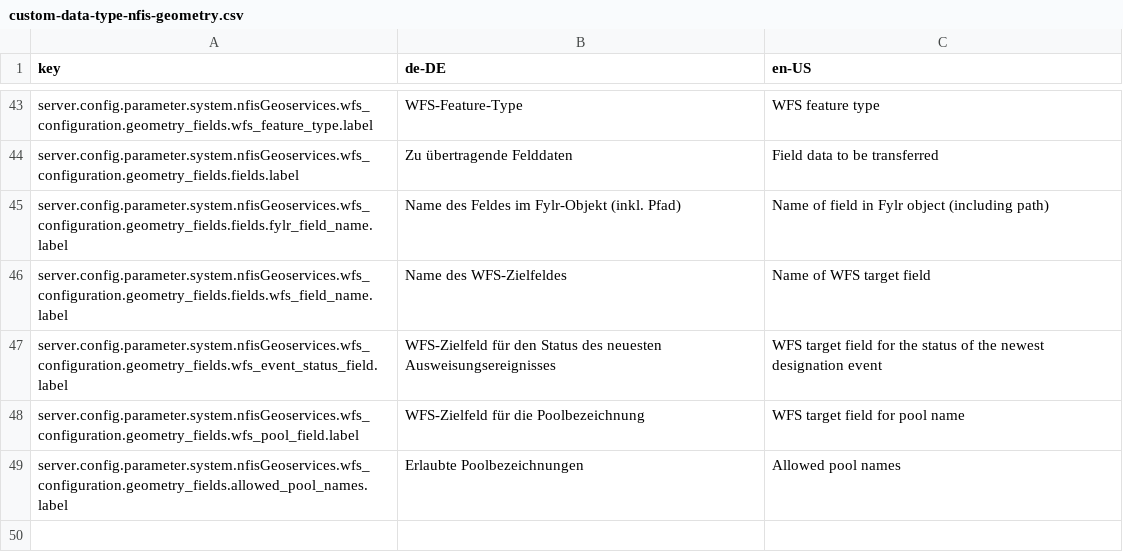
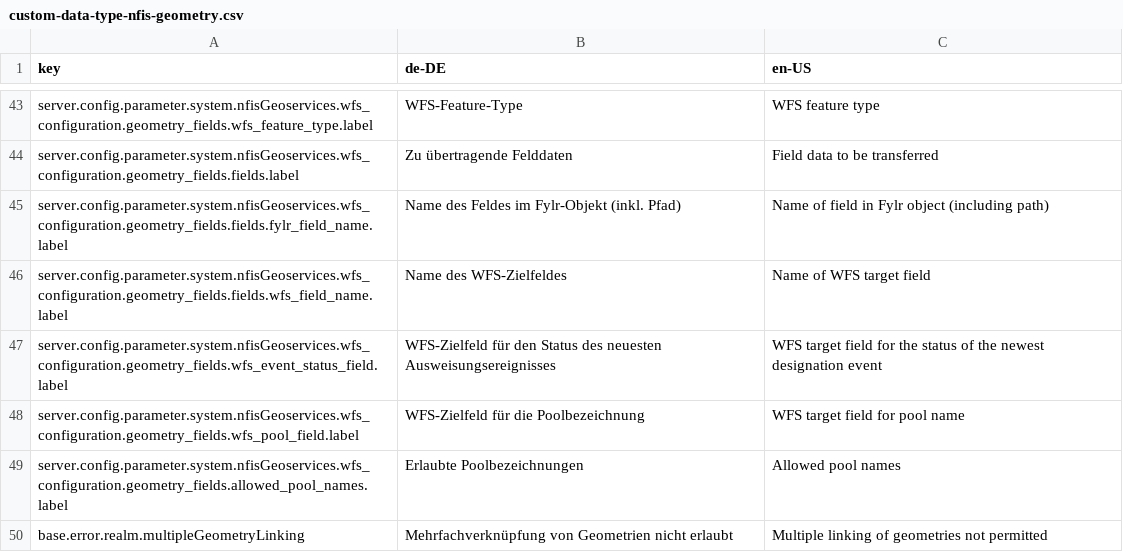
Before and after one commit to programmfabrik/fylr-plugin-custom-data-type-nfis-geometry, a CSV file: l10n/custom-data-type-nfis-geometry.csv, drawn as a sheet; only a part is shown, gaps mark what is left out.

Commit message:
Do not allow linking the same geometry to multiple Fylr objects

```diff
--- a/l10n/custom-data-type-nfis-geometry.csv
+++ b/l10n/custom-data-type-nfis-geometry.csv
@@ -49 +49,2 @@ server.config.parameter.system.nfisGeoservices.wfs_configuration.geometry_fields
 server.config.parameter.system.nfisGeoservices.wfs_configuration.geometry_fields.allowed_pool_names.label,Erlaubte Poolbezeichnungen,Allowed pool names
+base.error.realm.multipleGeometryLinking,Mehrfachverknüpfung von Geometrien nicht erlaubt,Multiple linking of geometries not permitted
```
Also changed, not shown: 1 other file.
